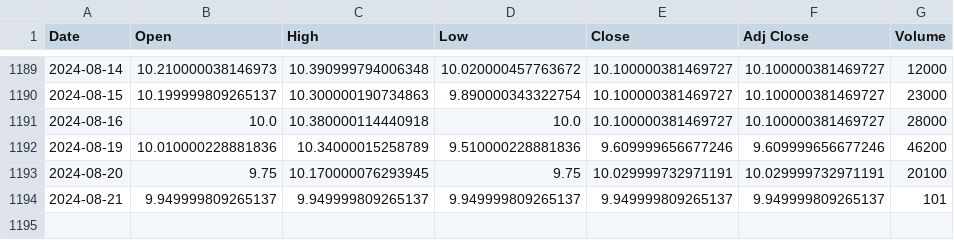
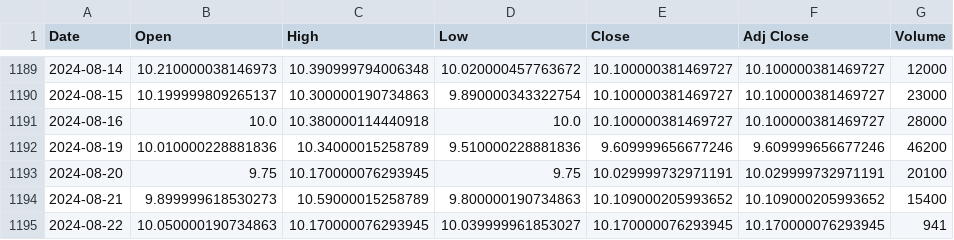
Before and after one commit to bharxhav/crypto-prognosis, a CSV file: data/assets/ETCG.csv, drawn as a sheet; only a part is shown, gaps mark what is left out.

```diff
--- a/data/assets/ETCG.csv
+++ b/data/assets/ETCG.csv
@@ -1193,2 +1193,3 @@ Date,Open,High,Low,Close,Adj Close,Volume
 2024-08-20,9.75,10.170000076293945,9.75,10.029999732971191,10.029999732971191,20100
-2024-08-21,9.949999809265137,9.949999809265137,9.949999809265137,9.949999809265137,9.949999809265137,101
+2024-08-21,9.899999618530273,10.59000015258789,9.800000190734863,10.109000205993652,10.109000205993652,15400
+2024-08-22,10.050000190734863,10.170000076293945,10.039999961853027,10.170000076293945,10.170000076293945,941
```
Also changed, not shown: data/assets/ETHE.csv, data/assets/GBTC.csv, 5 other files.
